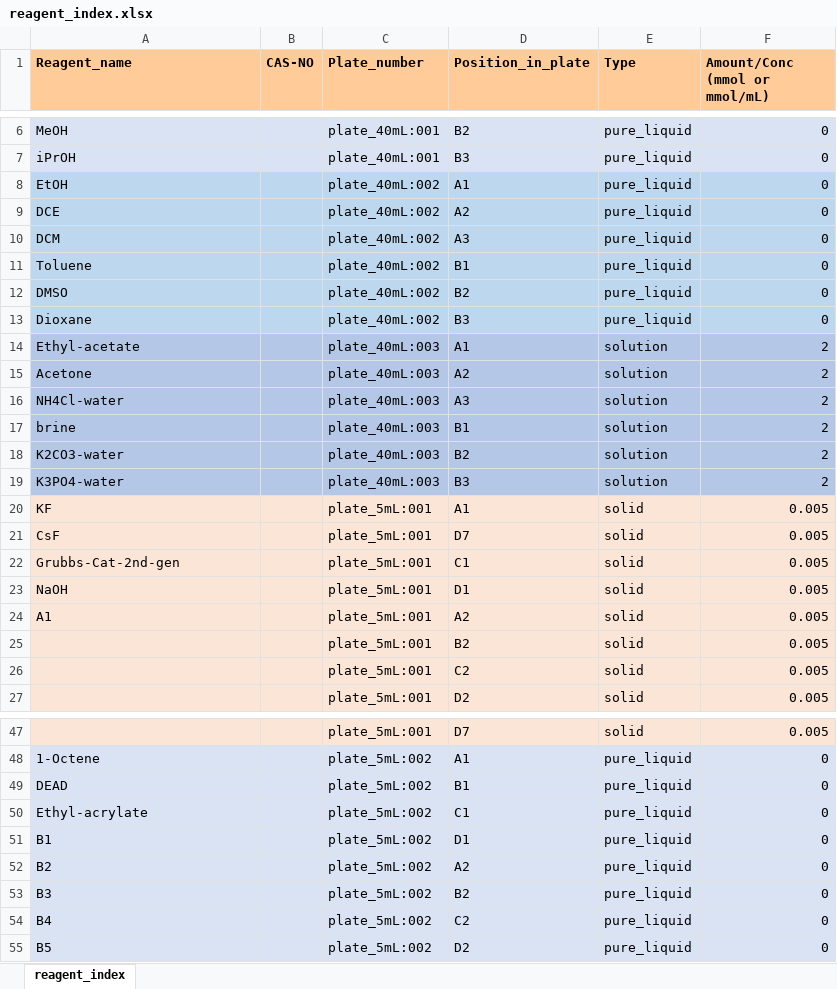
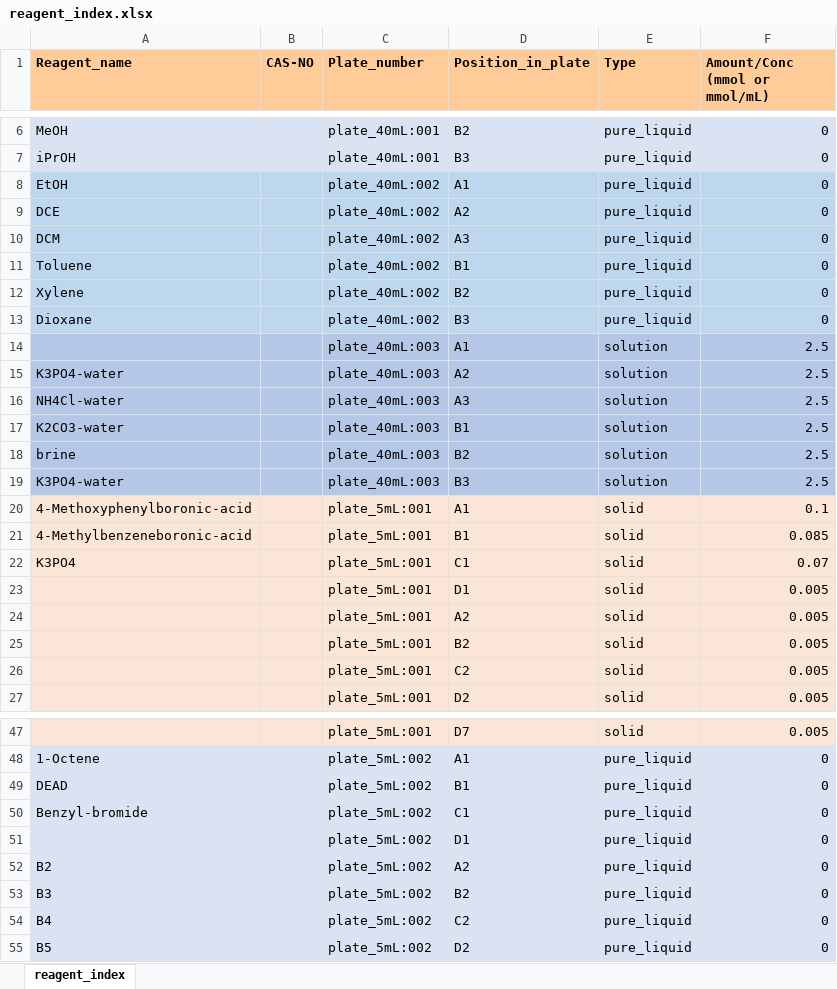
Before and after one commit to Synthesis-Automation/S2-Software, an Excel workbook: user_files/reagent_index.xlsx, sheet reagent_index, drawn as a sheet; only a part is shown, gaps mark what is left out; values as stored, in another font and other column widths than the file's, no borders; removed rows and columns are numbered as before the commit, all else as after; the diff names each change by its address in the sheet, - before the commit and + after, or states it on an @@ line.

```diff
--- a/user_files/reagent_index.xlsx (sheet reagent_index)
+++ b/user_files/reagent_index.xlsx (sheet reagent_index)
-A12 (Reagent_name): DMSO
+A12 (Reagent_name): Xylene
-A14 (Reagent_name): Ethyl-acetate
+A14 (Reagent_name): (empty)
-F14:F16 (Amount/Conc (mmol or mmol/mL)): 2
+F14:F16 (Amount/Conc (mmol or mmol/mL)): 2.5
-A15 (Reagent_name): Acetone
+A15 (Reagent_name): K3PO4-water
-row 17: brine |  | plate_40mL:003 | B1 | solution | 2
-D17 (Position_in_plate): B2
+D17 (Position_in_plate): B1
-F17 (Amount/Conc (mmol or mmol/mL)): 2
+F17 (Amount/Conc (mmol or mmol/mL)): 2.5
+row 18: brine |  | plate_40mL:003 | B2 | solution | 2.5
-F19 (Amount/Conc (mmol or mmol/mL)): 2
+F19 (Amount/Conc (mmol or mmol/mL)): 2.5
-A20 (Reagent_name): KF
+A20 (Reagent_name): 4-Methoxyphenylboronic-acid
-F20 (Amount/Conc (mmol or mmol/mL)): 0.005
+F20 (Amount/Conc (mmol or mmol/mL)): 0.1
-row 21: CsF |  | plate_5mL:001 | D7 | solid | 0.005
+row 21: 4-Methylbenzeneboronic-acid |  | plate_5mL:001 | B1 | solid | 0.085
-A22 (Reagent_name): Grubbs-Cat-2nd-gen
+A22 (Reagent_name): K3PO4
-F22 (Amount/Conc (mmol or mmol/mL)): 0.005
+F22 (Amount/Conc (mmol or mmol/mL)): 0.07
-A23 (Reagent_name): NaOH
+A23 (Reagent_name): (empty)
-A24 (Reagent_name): A1
+A24 (Reagent_name): (empty)
-A50 (Reagent_name): Ethyl-acrylate
+A50 (Reagent_name): Benzyl-bromide
-A51 (Reagent_name): B1
+A51 (Reagent_name): (empty)
```
Also changed, not shown: 25 other files.
